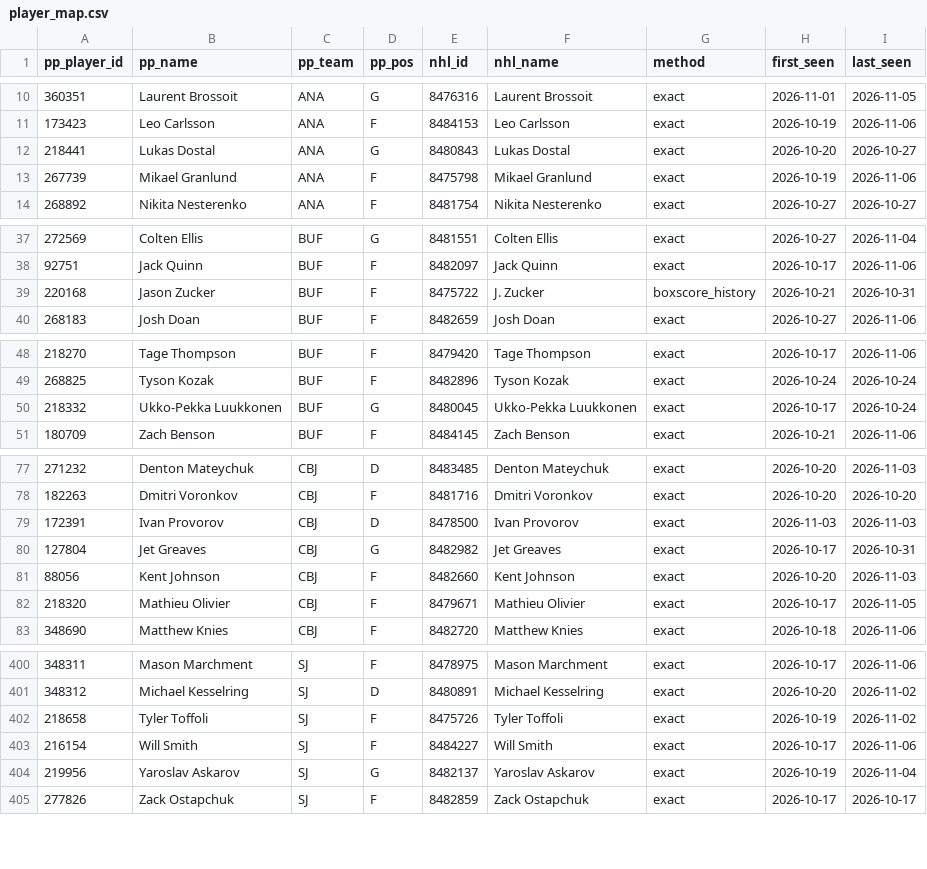
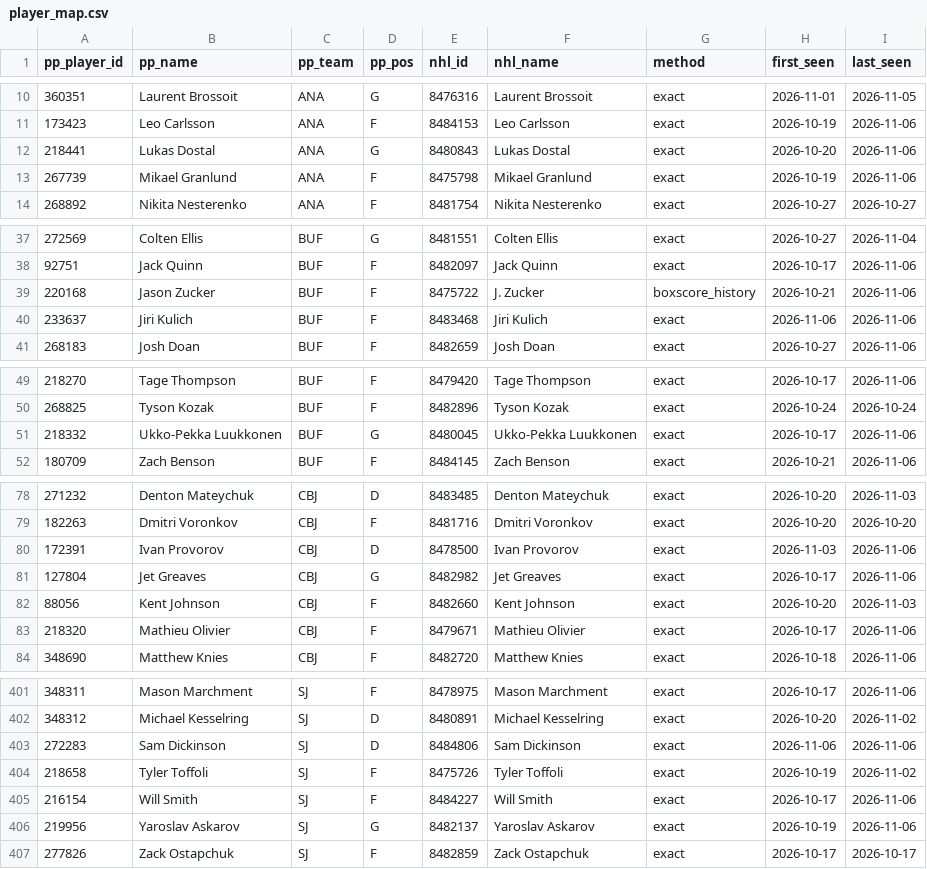
Before and after one commit to mileswilliams08/NHL-prop-model, a CSV file: data/player_map.csv, drawn as a sheet; only a part is shown, gaps mark what is left out; the diff covers the shown part only.

```diff
--- a/data/player_map.csv
+++ b/data/player_map.csv
@@ -11,3 +11,3 @@ pp_player_id,pp_name,pp_team,pp_pos,nhl_id,nhl_name,method,first_seen,last_seen
 173423,Leo Carlsson,ANA,F,8484153,Leo Carlsson,exact,2026-10-19,2026-11-06
-218441,Lukas Dostal,ANA,G,8480843,Lukas Dostal,exact,2026-10-20,2026-10-27
+218441,Lukas Dostal,ANA,G,8480843,Lukas Dostal,exact,2026-10-20,2026-11-06
 267739,Mikael Granlund,ANA,F,8475798,Mikael Granlund,exact,2026-10-19,2026-11-06
@@ -38,3 +38,4 @@ pp_player_id,pp_name,pp_team,pp_pos,nhl_id,nhl_name,method,first_seen,last_seen
 92751,Jack Quinn,BUF,F,8482097,Jack Quinn,exact,2026-10-17,2026-11-06
-220168,Jason Zucker,BUF,F,8475722,J. Zucker,boxscore_history,2026-10-21,2026-10-31
+220168,Jason Zucker,BUF,F,8475722,J. Zucker,boxscore_history,2026-10-21,2026-11-06
+233637,Jiri Kulich,BUF,F,8483468,Jiri Kulich,exact,2026-11-06,2026-11-06
 268183,Josh Doan,BUF,F,8482659,Josh Doan,exact,2026-10-27,2026-11-06
@@ -49,3 +50,3 @@ pp_player_id,pp_name,pp_team,pp_pos,nhl_id,nhl_name,method,first_seen,last_seen
 268825,Tyson Kozak,BUF,F,8482896,Tyson Kozak,exact,2026-10-24,2026-10-24
-218332,Ukko-Pekka Luukkonen,BUF,G,8480045,Ukko-Pekka Luukkonen,exact,2026-10-17,2026-10-24
+218332,Ukko-Pekka Luukkonen,BUF,G,8480045,Ukko-Pekka Luukkonen,exact,2026-10-17,2026-11-06
 180709,Zach Benson,BUF,F,8484145,Zach Benson,exact,2026-10-21,2026-11-06
@@ -78,6 +79,6 @@ pp_player_id,pp_name,pp_team,pp_pos,nhl_id,nhl_name,method,first_seen,last_seen
 182263,Dmitri Voronkov,CBJ,F,8481716,Dmitri Voronkov,exact,2026-10-20,2026-10-20
-172391,Ivan Provorov,CBJ,D,8478500,Ivan Provorov,exact,2026-11-03,2026-11-03
-127804,Jet Greaves,CBJ,G,8482982,Jet Greaves,exact,2026-10-17,2026-10-31
+172391,Ivan Provorov,CBJ,D,8478500,Ivan Provorov,exact,2026-11-03,2026-11-06
+127804,Jet Greaves,CBJ,G,8482982,Jet Greaves,exact,2026-10-17,2026-11-06
 88056,Kent Johnson,CBJ,F,8482660,Kent Johnson,exact,2026-10-20,2026-11-03
-218320,Mathieu Olivier,CBJ,F,8479671,Mathieu Olivier,exact,2026-10-17,2026-11-05
+218320,Mathieu Olivier,CBJ,F,8479671,Mathieu Olivier,exact,2026-10-17,2026-11-06
 348690,Matthew Knies,CBJ,F,8482720,Matthew Knies,exact,2026-10-18,2026-11-06
@@ -401,5 +402,6 @@ pp_player_id,pp_name,pp_team,pp_pos,nhl_id,nhl_name,method,first_seen,last_seen
 348312,Michael Kesselring,SJ,D,8480891,Michael Kesselring,exact,2026-10-20,2026-11-02
+272283,Sam Dickinson,SJ,D,8484806,Sam Dickinson,exact,2026-11-06,2026-11-06
 218658,Tyler Toffoli,SJ,F,8475726,Tyler Toffoli,exact,2026-10-19,2026-11-02
 216154,Will Smith,SJ,F,8484227,Will Smith,exact,2026-10-17,2026-11-06
-219956,Yaroslav Askarov,SJ,G,8482137,Yaroslav Askarov,exact,2026-10-19,2026-11-04
+219956,Yaroslav Askarov,SJ,G,8482137,Yaroslav Askarov,exact,2026-10-19,2026-11-06
 277826,Zack Ostapchuk,SJ,F,8482859,Zack Ostapchuk,exact,2026-10-17,2026-10-17
```
Also changed, not shown: 5 edited cells elsewhere in this file, data/history/games.csv, data/history/goalie_games.csv, 5 other files.
